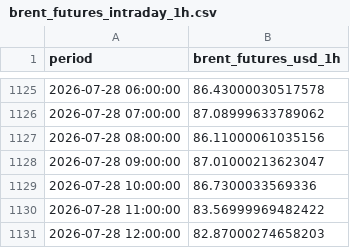
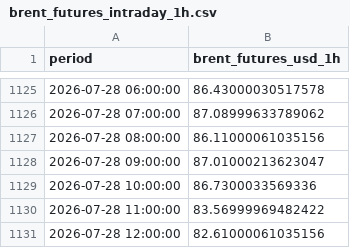
Before and after one commit to felixschrader/dieselpreisprognose, a CSV file: data/brent_futures_intraday_1h.csv, drawn as a sheet; only a part is shown, gaps mark what is left out.

```diff
--- a/data/brent_futures_intraday_1h.csv
+++ b/data/brent_futures_intraday_1h.csv
@@ -1130,2 +1130,2 @@ period,brent_futures_usd_1h
 2026-07-28 11:00:00,83.56999969482422
-2026-07-28 12:00:00,82.87000274658203
+2026-07-28 12:00:00,82.61000061035156
```
Also changed, not shown: data/ml/preis_live_log.csv, 1 other file.
